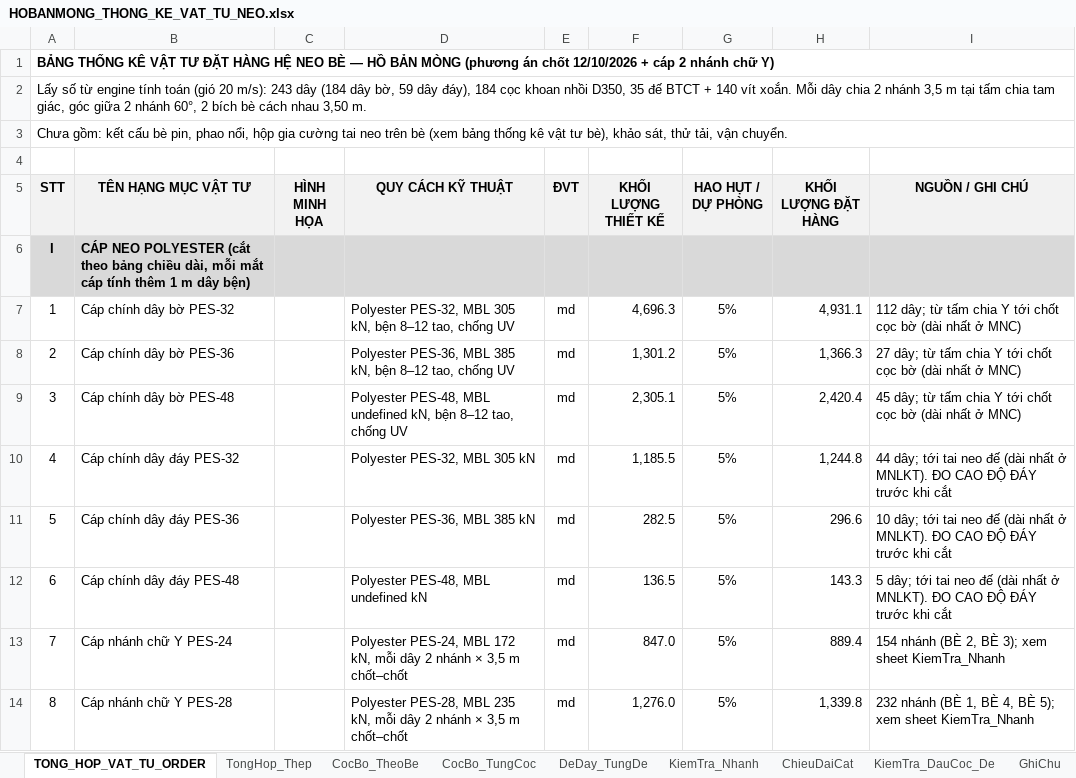
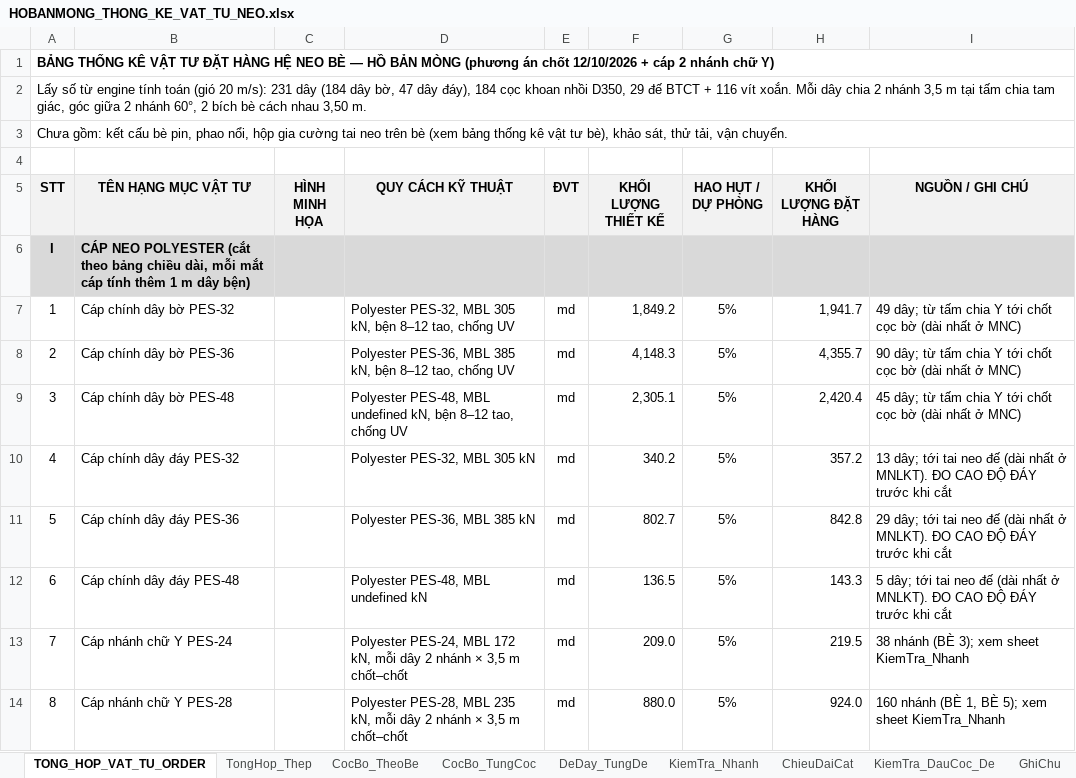
Before and after one commit to MinhNhat108/webneobe, an Excel workbook: public/docs_ban_mong/HOBANMONG_THONG_KE_VAT_TU_NEO.xlsx, sheet TONG_HOP_VAT_TU_ORDER, drawn as a sheet; only a part is shown; values as stored, in another font and other column widths than the file's, no borders; charts and pictures not drawn; the diff covers the shown part only; the diff names each change by its address in the sheet, - before the commit and + after, or states it on an @@ line.

```diff
--- a/public/docs_ban_mong/HOBANMONG_THONG_KE_VAT_TU_NEO.xlsx (sheet TONG_HOP_VAT_TU_ORDER)
+++ b/public/docs_ban_mong/HOBANMONG_THONG_KE_VAT_TU_NEO.xlsx (sheet TONG_HOP_VAT_TU_ORDER)
@@ column A (STT) renumbered from row 2 down @@
-F7 (KHỐI LƯỢNG THIẾT KẾ): 4,696.3
+F7 (KHỐI LƯỢNG THIẾT KẾ): 1,849.2
-H7 (KHỐI LƯỢNG ĐẶT HÀNG): 4,931.1
+H7 (KHỐI LƯỢNG ĐẶT HÀNG): 1,941.7
-I7 (NGUỒN / GHI CHÚ): 112 dây; từ…
+I7 (NGUỒN / GHI CHÚ): 49 dây; từ…
-F8 (KHỐI LƯỢNG THIẾT KẾ): 1,301.2
+F8 (KHỐI LƯỢNG THIẾT KẾ): 4,148.3
-H8 (KHỐI LƯỢNG ĐẶT HÀNG): 1,366.3
+H8 (KHỐI LƯỢNG ĐẶT HÀNG): 4,355.7
-I8 (NGUỒN / GHI CHÚ): 27 dây; từ…
+I8 (NGUỒN / GHI CHÚ): 90 dây; từ…
-F10 (KHỐI LƯỢNG THIẾT KẾ): 1,185.5
+F10 (KHỐI LƯỢNG THIẾT KẾ): 340.2
-H10 (KHỐI LƯỢNG ĐẶT HÀNG): 1,244.8
+H10 (KHỐI LƯỢNG ĐẶT HÀNG): 357.2
-I10 (NGUỒN / GHI CHÚ): 44 dây; tới…
+I10 (NGUỒN / GHI CHÚ): 13 dây; tới…
-F11 (KHỐI LƯỢNG THIẾT KẾ): 282.5
+F11 (KHỐI LƯỢNG THIẾT KẾ): 802.7
-H11 (KHỐI LƯỢNG ĐẶT HÀNG): 296.6
+H11 (KHỐI LƯỢNG ĐẶT HÀNG): 842.8
-I11 (NGUỒN / GHI CHÚ): 10 dây; tới…
+I11 (NGUỒN / GHI CHÚ): 29 dây; tới…
-F13 (KHỐI LƯỢNG THIẾT KẾ): 847.0
+F13 (KHỐI LƯỢNG THIẾT KẾ): 209.0
-H13 (KHỐI LƯỢNG ĐẶT HÀNG): 889.4
+H13 (KHỐI LƯỢNG ĐẶT HÀNG): 219.5
-I13 (NGUỒN / GHI CHÚ): 154 nhánh (BÈ 2, BÈ 3); xem sheet KiemTra_Nhanh
+I13 (NGUỒN / GHI CHÚ): 38 nhánh (BÈ 3); xem sheet KiemTra_Nhanh
-F14 (KHỐI LƯỢNG THIẾT KẾ): 1,276.0
+F14 (KHỐI LƯỢNG THIẾT KẾ): 880.0
-H14 (KHỐI LƯỢNG ĐẶT HÀNG): 1,339.8
+H14 (KHỐI LƯỢNG ĐẶT HÀNG): 924.0
-I14 (NGUỒN / GHI CHÚ): 232 nhánh (BÈ 1, BÈ 4, BÈ 5);…
+I14 (NGUỒN / GHI CHÚ): 160 nhánh (BÈ 1, BÈ 5);…
```
Also changed, not shown: 5 added rows and 68 edited cells elsewhere in this sheet, sheet DeDay_TungDe, sheet ChieuDaiCat, sheet CocBo_TungCoc, sheet KiemTra_DauCoc_De, sheet TongHop_Thep, sheet KiemTra_Nhanh, 2 more sheets, charts or pictures, docs/mat-bang-neo-ban-mong/bang_thong_ke_neo_6_be.xlsx, docs/mat-bang-neo-ban-mong/bang_tinh_neo.xlsx, 28 other files.
